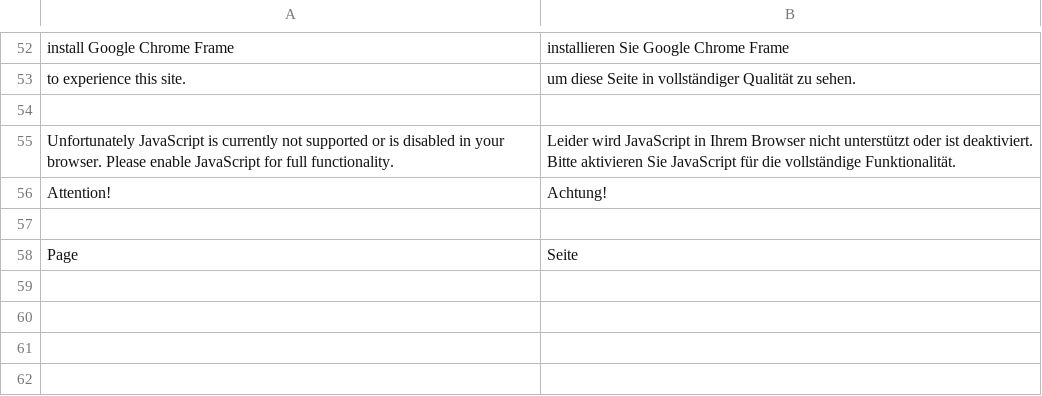
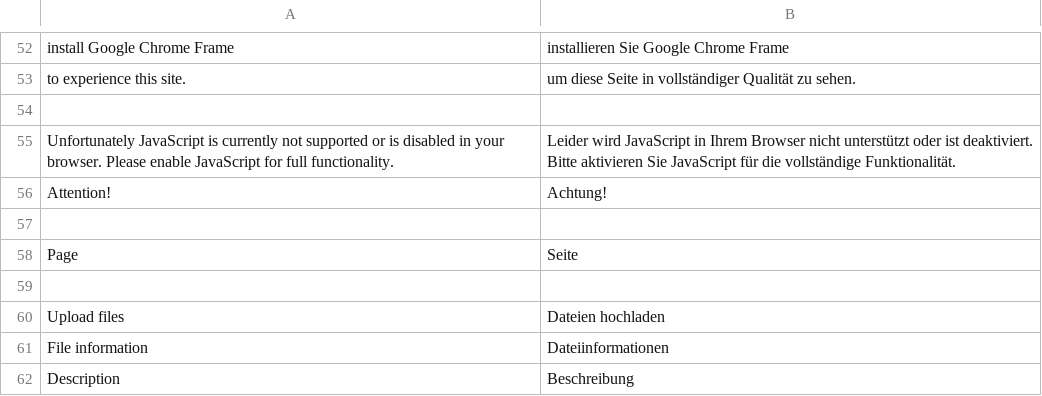
Before and after one commit to Unplagged/unplagged, a CSV file: data/languages/de.csv, drawn as a sheet; only a part is shown, gaps mark what is left out; the diff names each change by its address in the sheet, - before the commit and + after, or states it on an @@ line.

```diff
--- a/data/languages/de.csv
+++ b/data/languages/de.csv
+row 59: (empty)
+row 60: Upload files | Dateien hochladen
+row 61: File information | Dateiinformationen
+row 62: Description | Beschreibung
```
Also changed, not shown: 7 other files.
